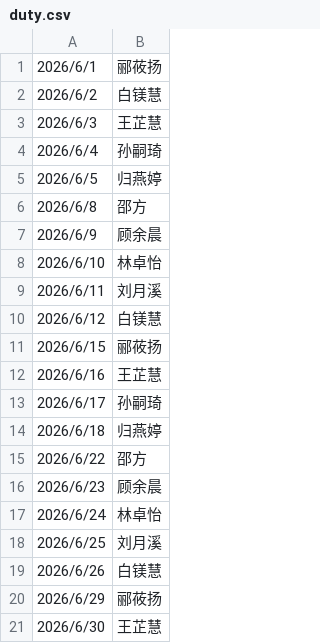
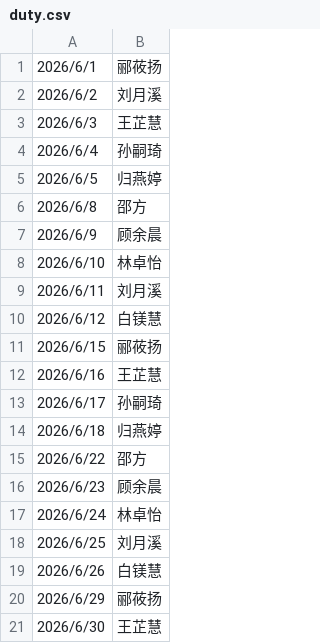
Before and after one commit to ssqssq0001/duty-bot, a CSV file: duty.csv, drawn as a sheet.

Commit message:
Update duty.csv

```diff
--- a/duty.csv
+++ b/duty.csv
@@ -1,3 +1,3 @@
 2026/6/1,郦莜扬
-2026/6/2,白镁慧
+2026/6/2,刘月溪
 2026/6/3,王芷慧
```
